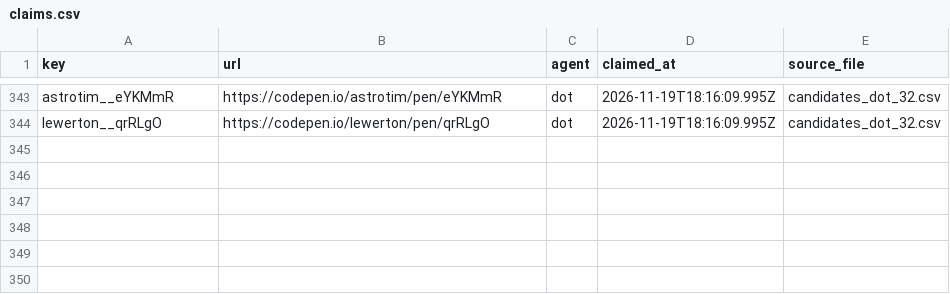
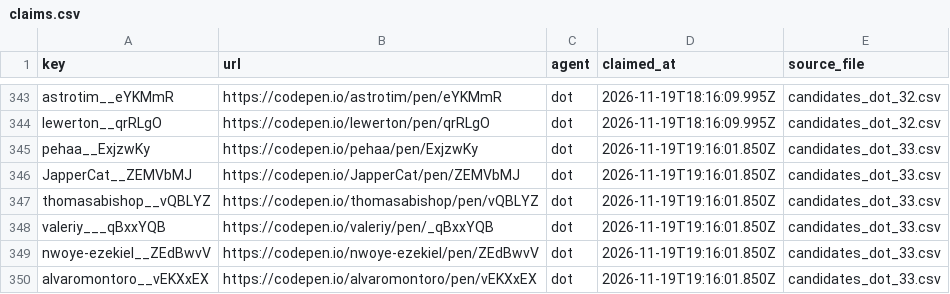
Before and after one commit to David-112233/case-collection, a CSV file: data_intake/B1/claims.csv, drawn as a sheet; only a part is shown, gaps mark what is left out; the diff names each change by its address in the sheet, - before the commit and + after, or states it on an @@ line.

Commit message:
Claim 6 spatial candidates (dot batch 33)

```diff
--- a/data_intake/B1/claims.csv
+++ b/data_intake/B1/claims.csv
+row 345: pehaa__ExjzwKy | https://codepen.io/pehaa/pen/ExjzwKy | dot | 2026-11-19T19:16:01.850Z | candidates_dot_33.csv
+row 346: JapperCat__ZEMVbMJ | https://codepen.io/JapperCat/pen/ZEMVbMJ | dot | 2026-11-19T19:16:01.850Z | candidates_dot_33.csv
+row 347: thomasabishop__vQBLYZ | https://codepen.io/thomasabishop/pen/vQBLYZ | dot | 2026-11-19T19:16:01.850Z | candidates_dot_33.csv
+row 348: valeriy___qBxxYQB | https://codepen.io/valeriy/pen/_qBxxYQB | dot | 2026-11-19T19:16:01.850Z | candidates_dot_33.csv
+row 349: nwoye-ezekiel__ZEdBwvV | https://codepen.io/nwoye-ezekiel/pen/ZEdBwvV | dot | 2026-11-19T19:16:01.850Z | candidates_dot_33.csv
+row 350: alvaromontoro__vEKXxEX | https://codepen.io/alvaromontoro/pen/vEKXxEX | dot | 2026-11-19T19:16:01.850Z | candidates_dot_33.csv
```
